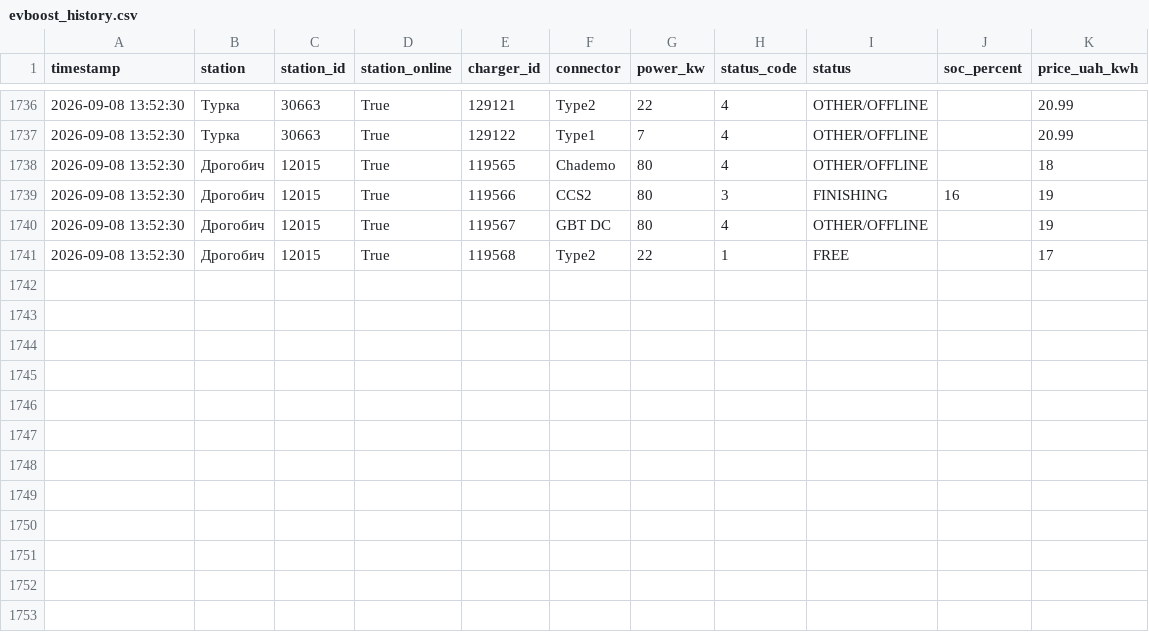
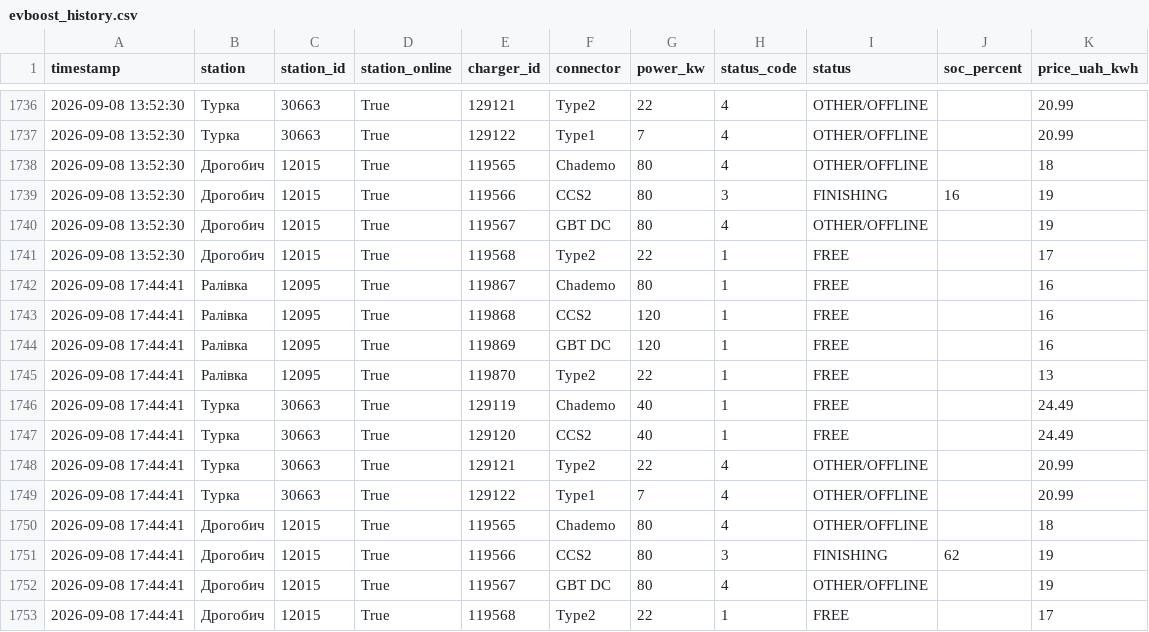
Before and after one commit to tershivskynazar-cpu/monitor-ev, a CSV file: data/evboost_history.csv, drawn as a sheet; only a part is shown, gaps mark what is left out; the diff names each change by its address in the sheet, - before the commit and + after, or states it on an @@ line.

```diff
--- a/data/evboost_history.csv
+++ b/data/evboost_history.csv
+row 1742: 2026-09-08 17:44:41 | Ралівка | 12095 | True | 119867 | Chademo | 80 | 1 | FREE |  | 16
+row 1743: 2026-09-08 17:44:41 | Ралівка | 12095 | True | 119868 | CCS2 | 120 | 1 | FREE |  | 16
+row 1744: 2026-09-08 17:44:41 | Ралівка | 12095 | True | 119869 | GBT DC | 120 | 1 | FREE |  | 16
+row 1745: 2026-09-08 17:44:41 | Ралівка | 12095 | True | 119870 | Type2 | 22 | 1 | FREE |  | 13
+row 1746: 2026-09-08 17:44:41 | Турка | 30663 | True | 129119 | Chademo | 40 | 1 | FREE |  | 24.49
+row 1747: 2026-09-08 17:44:41 | Турка | 30663 | True | 129120 | CCS2 | 40 | 1 | FREE |  | 24.49
+row 1748: 2026-09-08 17:44:41 | Турка | 30663 | True | 129121 | Type2 | 22 | 4 | OTHER/OFFLINE |  | 20.99
+row 1749: 2026-09-08 17:44:41 | Турка | 30663 | True | 129122 | Type1 | 7 | 4 | OTHER/OFFLINE |  | 20.99
+row 1750: 2026-09-08 17:44:41 | Дрогобич | 12015 | True | 119565 | Chademo | 80 | 4 | OTHER/OFFLINE |  | 18
+row 1751: 2026-09-08 17:44:41 | Дрогобич | 12015 | True | 119566 | CCS2 | 80 | 3 | FINISHING | 62 | 19
+row 1752: 2026-09-08 17:44:41 | Дрогобич | 12015 | True | 119567 | GBT DC | 80 | 4 | OTHER/OFFLINE |  | 19
+row 1753: 2026-09-08 17:44:41 | Дрогобич | 12015 | True | 119568 | Type2 | 22 | 1 | FREE |  | 17
```
Also changed, not shown: 1 other file.
